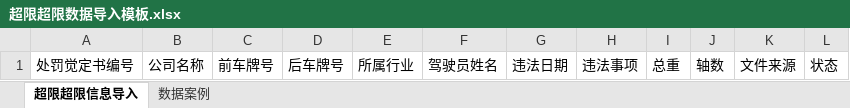
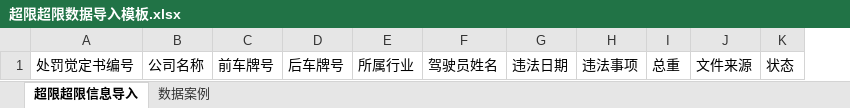
Before and after one commit to JaapTeam/GYT_YunTian, an Excel workbook: src/com.gyt.ms/Content/templates/超限超限数据导入模板.xlsx, sheet 超限超限信息导入, drawn as a sheet; values as stored, in another font and other column widths than the file's, no borders; the diff names each change by its address in the sheet, - before the commit and + after, or states it on an @@ line.

```diff
--- a/src/com.gyt.ms/Content/templates/超限超限数据导入模板.xlsx (sheet 超限超限信息导入)
+++ b/src/com.gyt.ms/Content/templates/超限超限数据导入模板.xlsx (sheet 超限超限信息导入)
-column J, row 1: 轴数
```
Also changed, not shown: sheet 数据案例, src/com.gyt.ms/Content/templates/lng导入模板.xlsx, src/com.gyt.ms/Content/templates/港运通信息数据库导入.xlsx, 14 other files.
